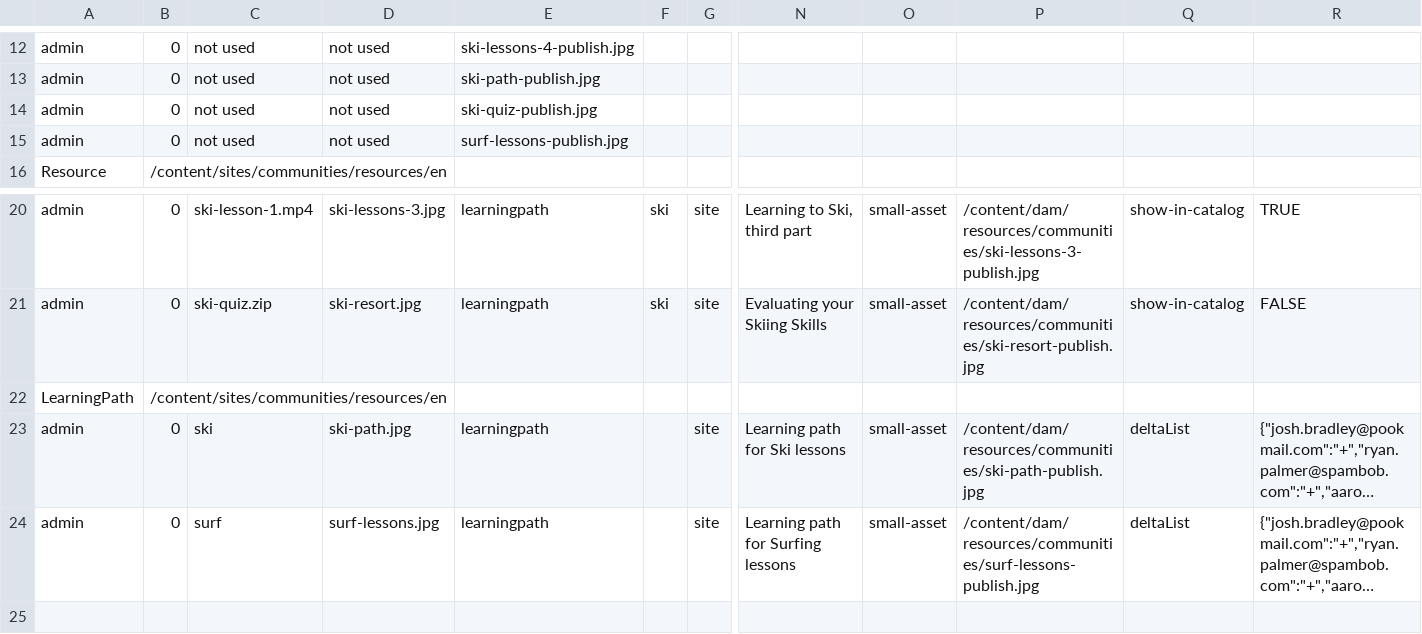
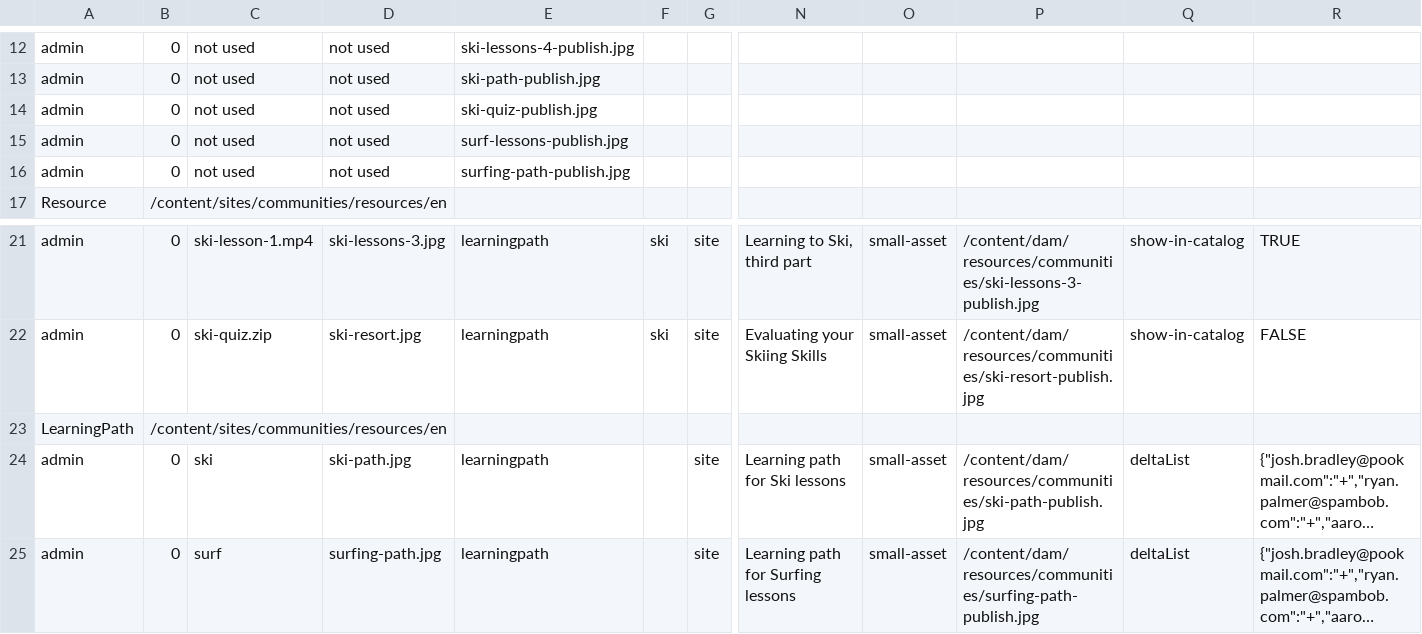
Before and after one commit to connectthefuture/aem-demo-machine, a CSV file: dist/community/maven/reference/src/main/content/jcr_root/etc/community/reference/3-author-resources.csv, drawn as a sheet; only a part is shown, gaps mark what is left out; long unchanged cells end in …; addresses are those after the commit; rows hold the shown columns only; the diff names each change by its address in the sheet, - before the commit and + after, or states it on an @@ line.

Commit message:
Adjustments for AEM Communities demos

```diff
--- a/dist/community/maven/reference/src/main/content/jcr_root/etc/community/reference/3-author-resources.csv
+++ b/dist/community/maven/reference/src/main/content/jcr_root/etc/community/reference/3-author-resources.csv
+row 16: admin | 0 | not used | not used | surfing-path-publish.jpg
-D25: surf-lessons.jpg
+D25: surfing-path.jpg
-P25: /content/dam/resources/communities/surf-lessons-publish.jpg
+P25: /content/dam/resources/communities/surfing-path-publish.jpg
```
Also changed, not shown: 21 other files.
